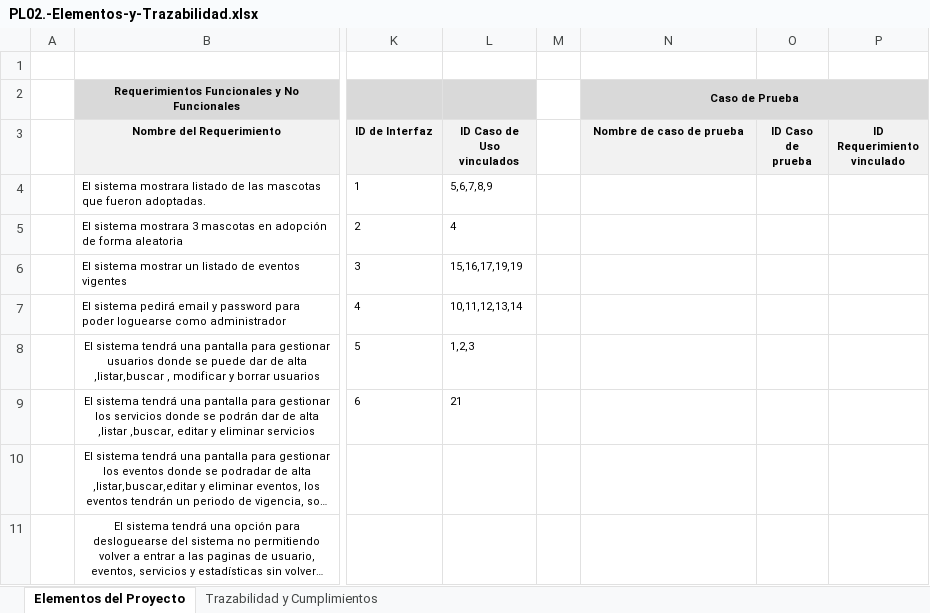
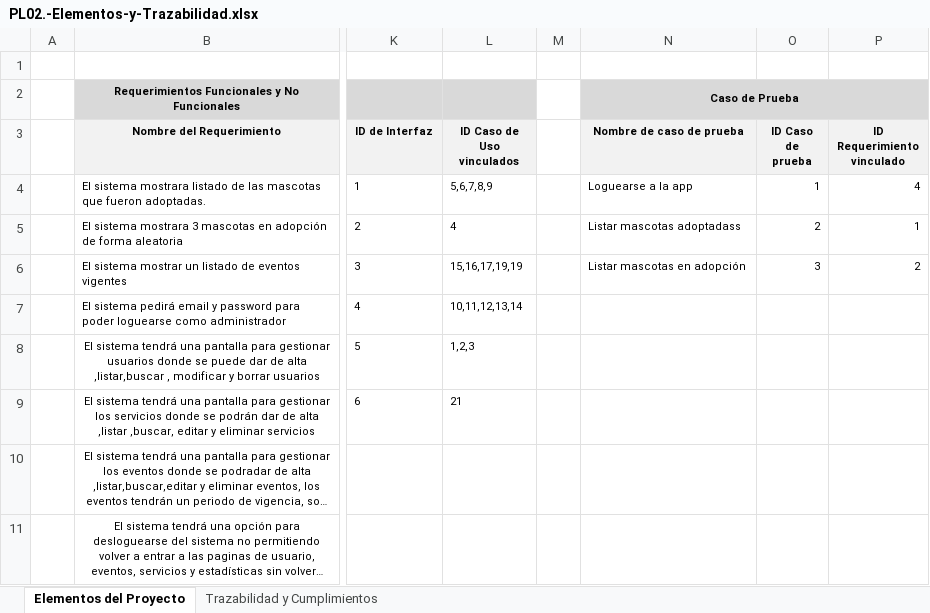
Before and after one commit to lucasperalta/adoptame, an Excel workbook: documentacion/PL02.-Elementos-y-Trazabilidad.xlsx, sheet Elementos del Proyecto, drawn as a sheet; only a part is shown, gaps mark what is left out; long unchanged cells end in …; values as stored, in another font and other column widths than the file's, no borders; the diff names each change by its address in the sheet, - before the commit and + after, or states it on an @@ line.

Commit message:
casos de prueba

```diff
--- a/documentacion/PL02.-Elementos-y-Trazabilidad.xlsx (sheet Elementos del Proyecto)
+++ b/documentacion/PL02.-Elementos-y-Trazabilidad.xlsx (sheet Elementos del Proyecto)
-N4 (Nombre de caso de prueba): (empty)
+N4 (Nombre de caso de prueba): Loguearse a la app
-O4 (ID Caso de prueba): (empty)
+O4 (ID Caso de prueba): 1
-P4 (ID Requerimiento vinculado): (empty)
+P4 (ID Requerimiento vinculado): 4
-N5 (Nombre de caso de prueba): (empty)
+N5 (Nombre de caso de prueba): Listar mascotas adoptadass
-O5 (ID Caso de prueba): (empty)
+O5 (ID Caso de prueba): 2
-P5 (ID Requerimiento vinculado): (empty)
+P5 (ID Requerimiento vinculado): 1
-N6 (Nombre de caso de prueba): (empty)
+N6 (Nombre de caso de prueba): Listar mascotas en adopción
-O6 (ID Caso de prueba): (empty)
+O6 (ID Caso de prueba): 3
-P6 (ID Requerimiento vinculado): (empty)
+P6 (ID Requerimiento vinculado): 2
```
Also changed, not shown: 1 other file.
